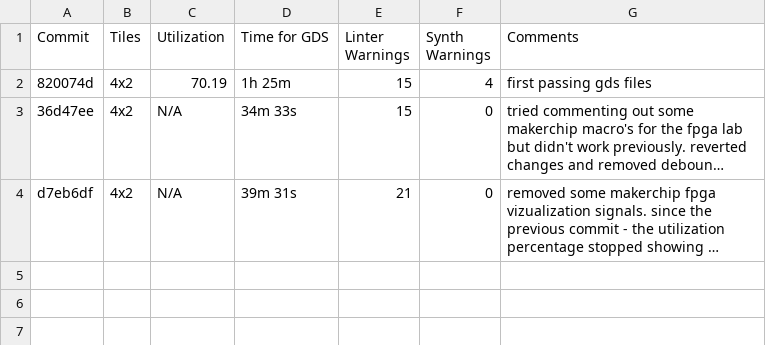
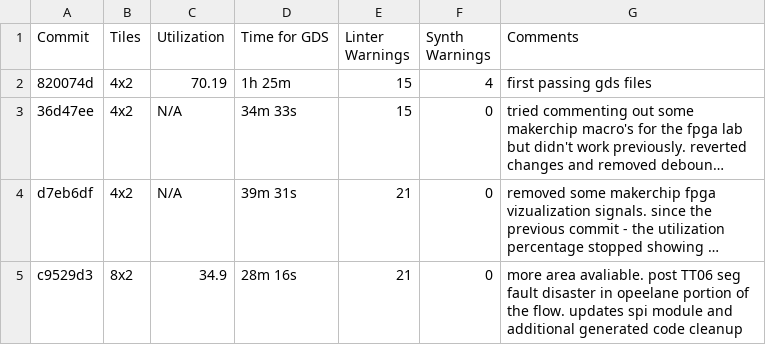
Before and after one commit to devin-macy/tt06-riscv32i-spi-wrapper, a CSV file: docs/passed_gds.csv, drawn as a sheet; long unchanged cells end in …; the diff names each change by its address in the sheet, - before the commit and + after, or states it on an @@ line.

```diff
--- a/docs/passed_gds.csv
+++ b/docs/passed_gds.csv
+row 5: c9529d3 | 8x2 | 34.9 | 28m 16s | 21 | 0 | more area avaliable. post TT06 seg fault disaster in opeelane portion of the flow. updates spi module and additional generated code cleanup
```
Also changed, not shown: 2 other files.
